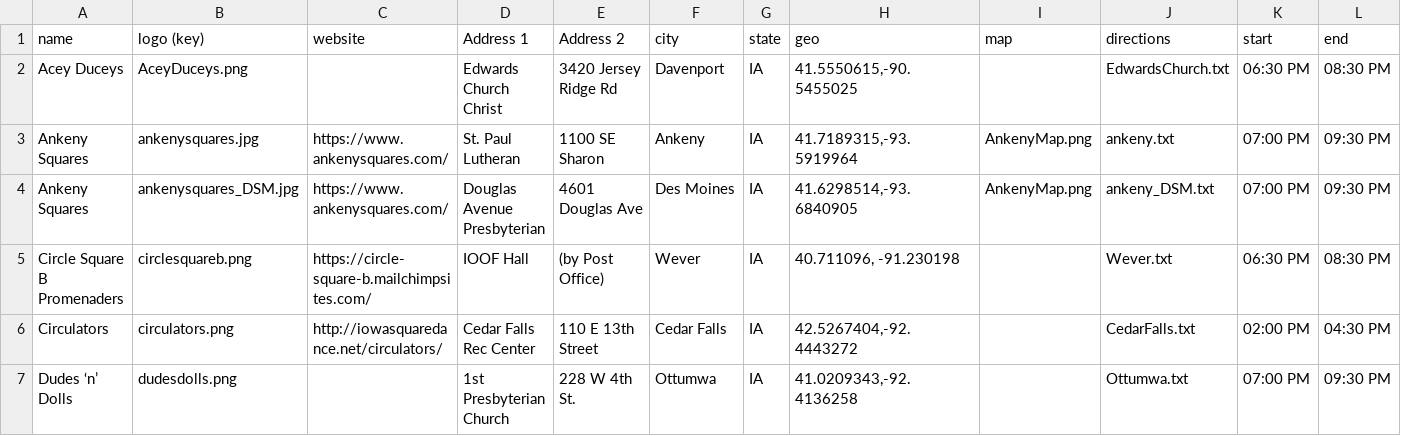
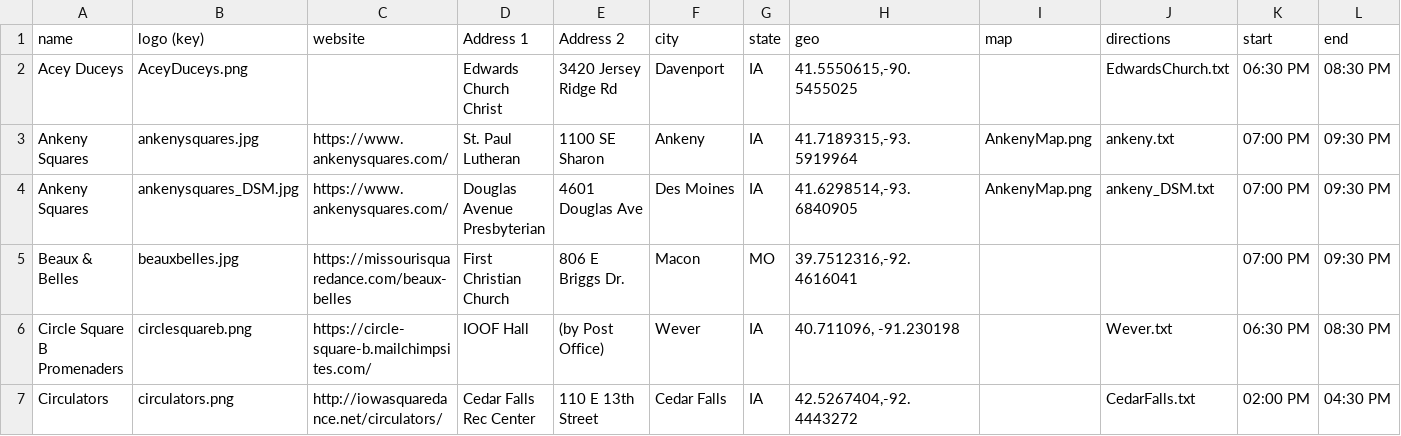
Before and after one commit to iowasquaredance/iowasquaredanceapp, a CSV file: clubs.csv, drawn as a sheet; only a part is shown; the shorter side is filled out with more unchanged rows; rows hold the shown columns only; the diff names each change by its address in the sheet, - before the commit and + after, or states it on an @@ line.

```diff
--- a/clubs.csv
+++ b/clubs.csv
+row 5: Beaux & Belles | beauxbelles.jpg | https://missourisquaredance.com/beaux-belles | First Christian Church | 806 E Briggs Dr. | Macon | MO | 39.7512316,-92.4616041 |  |  | 07:00 PM | 09:30 PM
```
Also changed, not shown: dances.csv.
